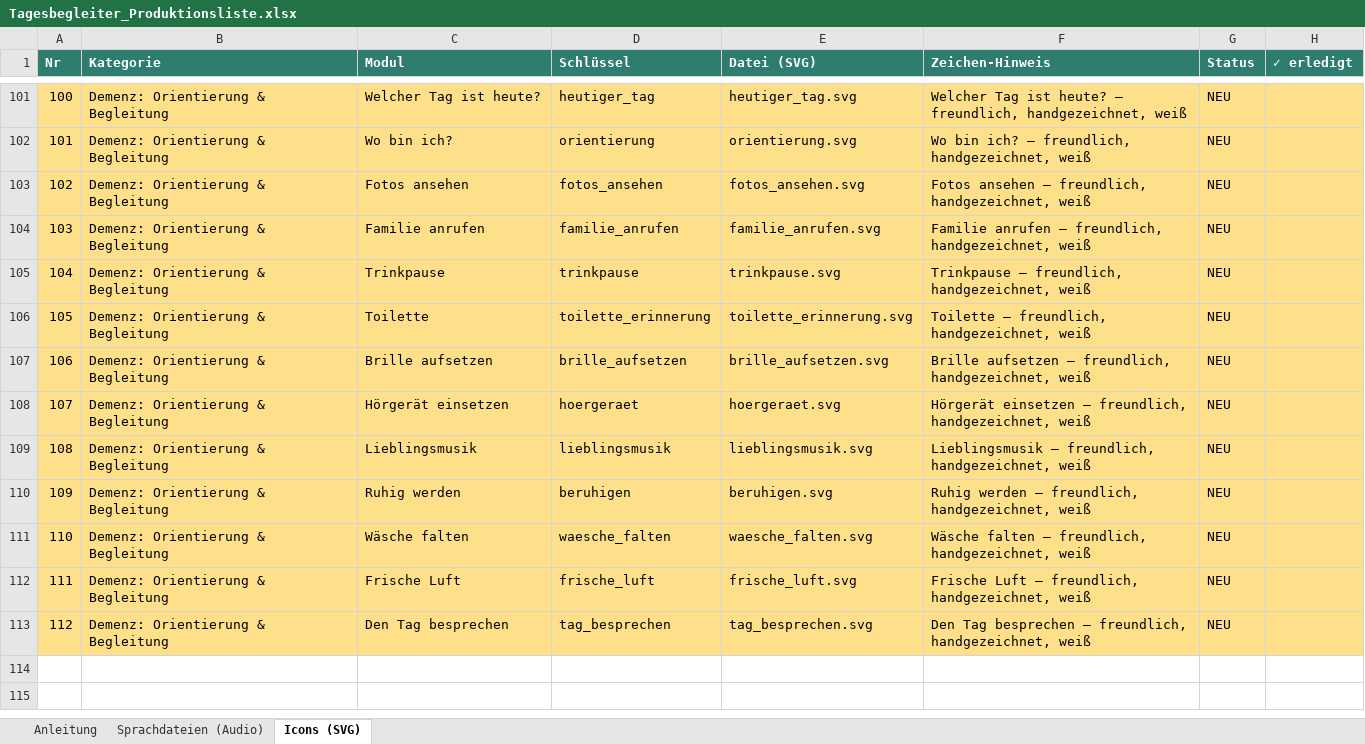
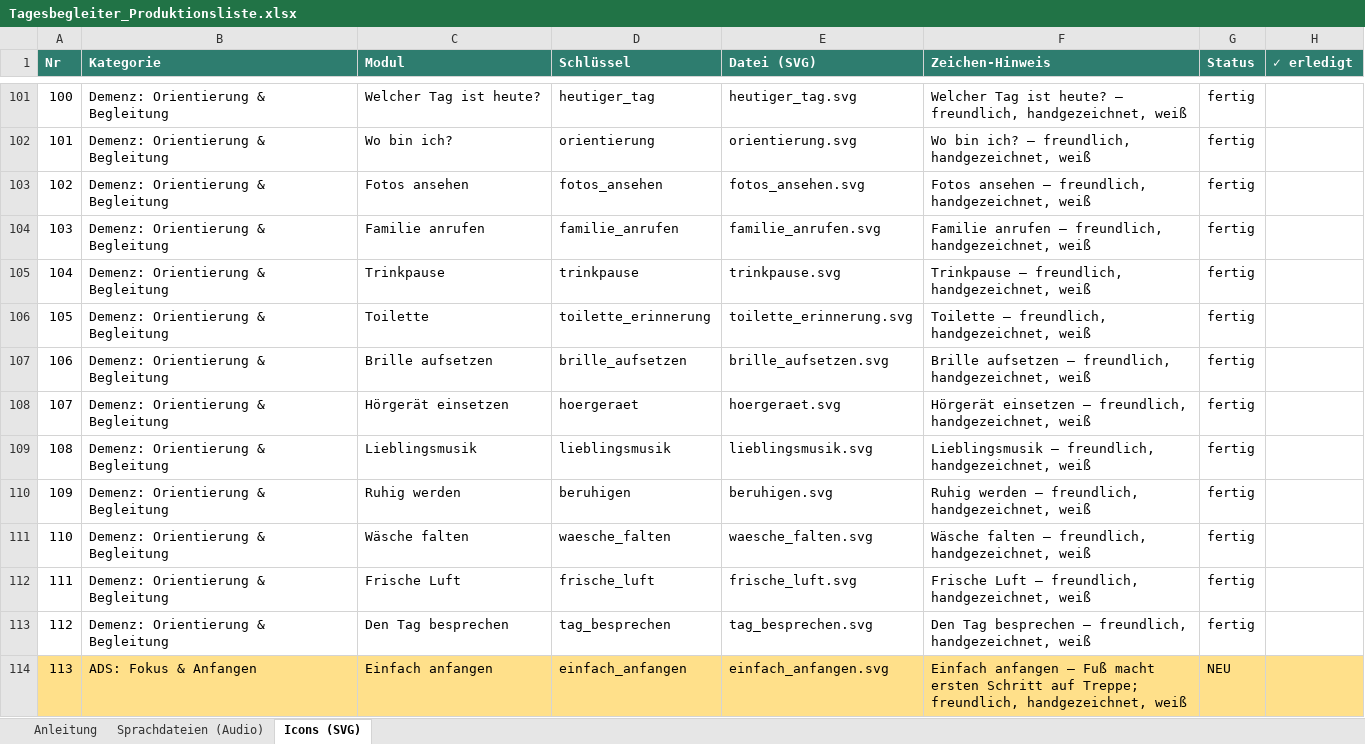
Before and after one commit to andischwaiger87-oss/Tagesplaner, an Excel workbook: Tagesbegleiter_Produktionsliste.xlsx, sheet Icons (SVG), drawn as a sheet; only a part is shown, gaps mark what is left out; values as stored, in another font and other column widths than the file's, no borders; the diff covers the shown part only; the diff names each change by its address in the sheet, - before the commit and + after, or states it on an @@ line.

```diff
--- a/Tagesbegleiter_Produktionsliste.xlsx (sheet Icons (SVG))
+++ b/Tagesbegleiter_Produktionsliste.xlsx (sheet Icons (SVG))
-A101:H113 fill: #FFE08A
+A101:H113 fill: none
-G101:G113 (Status): NEU
+G101:G113 (Status): fertig
+row 114: 113 | ADS: Fokus & Anfangen | Einfach anfangen | einfach_anfangen | einfach_anfangen.svg | Einfach anfangen – Fuß macht ersten Schritt auf Treppe; freundlich, handgezeichnet, weiß | NEU
```
Also changed, not shown: 49 added rows, 42 edited cells and cell formats elsewhere in this sheet, sheet Sprachdateien (Audio), sheet Anleitung, 4 other files.
